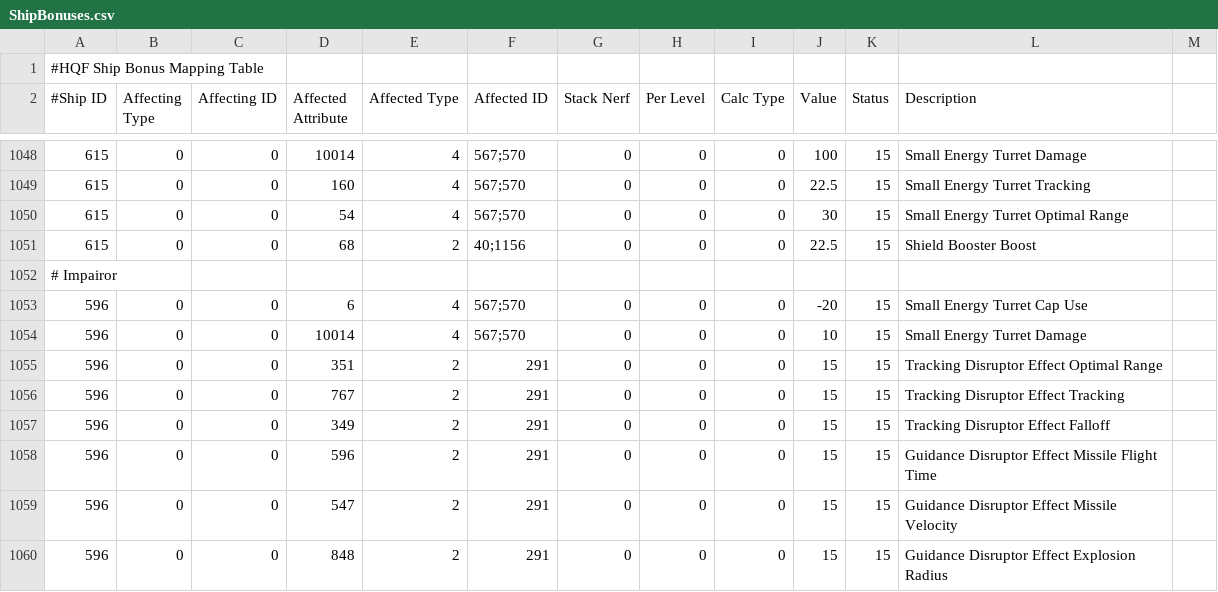
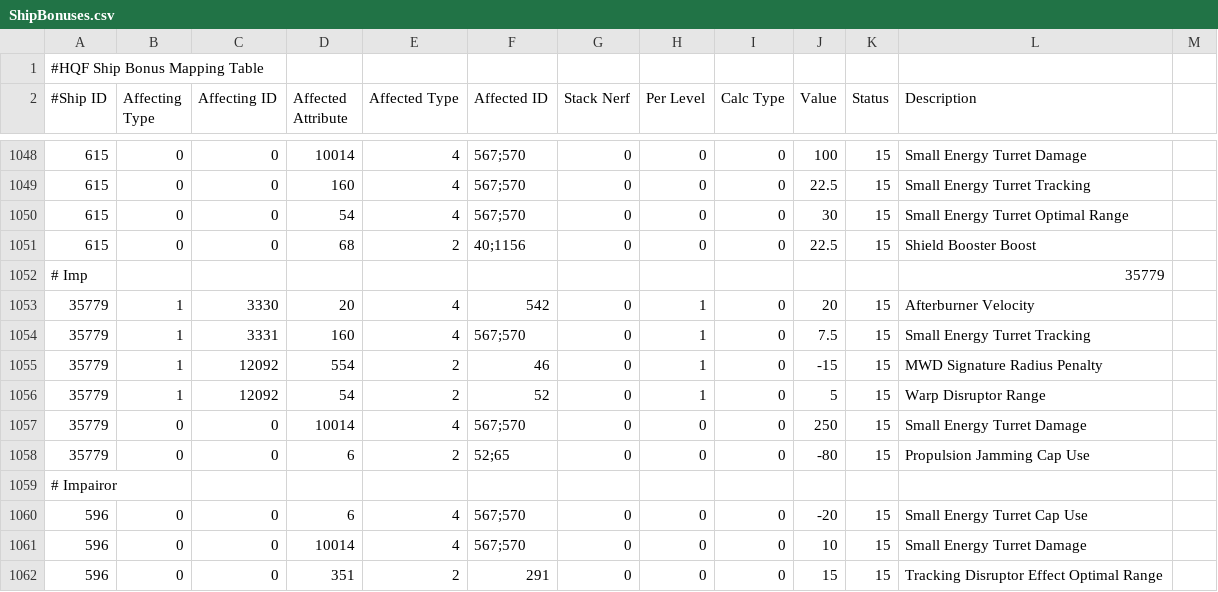
Before and after one commit to wyrlwind/EveHQ, a CSV file: EveHQ.HQF/Resources/ShipBonuses.csv, drawn as a sheet; only a part is shown, gaps mark what is left out; the shorter side is filled out with more unchanged rows; the diff names each change by its address in the sheet, - before the commit and + after, or states it on an @@ line.

Commit message:
"Imp" ship bonuses

```diff
--- a/EveHQ.HQF/Resources/ShipBonuses.csv
+++ b/EveHQ.HQF/Resources/ShipBonuses.csv
+row 1052: # Imp |  |  |  |  |  |  |  |  |  |  | 35779
+row 1053: 35779 | 1 | 3330 | 20 | 4 | 542 | 0 | 1 | 0 | 20 | 15 | Afterburner Velocity
+row 1054: 35779 | 1 | 3331 | 160 | 4 | 567;570 | 0 | 1 | 0 | 7.5 | 15 | Small Energy Turret Tracking
+row 1055: 35779 | 1 | 12092 | 554 | 2 | 46 | 0 | 1 | 0 | -15 | 15 | MWD Signature Radius Penalty
+row 1056: 35779 | 1 | 12092 | 54 | 2 | 52 | 0 | 1 | 0 | 5 | 15 | Warp Disruptor Range
+row 1057: 35779 | 0 | 0 | 10014 | 4 | 567;570 | 0 | 0 | 0 | 250 | 15 | Small Energy Turret Damage
+row 1058: 35779 | 0 | 0 | 6 | 2 | 52;65 | 0 | 0 | 0 | -80 | 15 | Propulsion Jamming Cap Use
```
Also changed, not shown: 3 other files.
